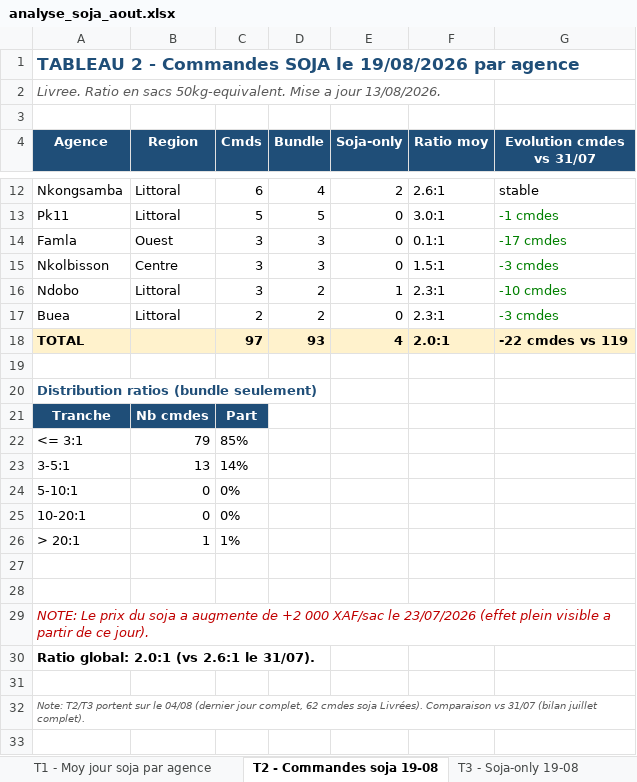
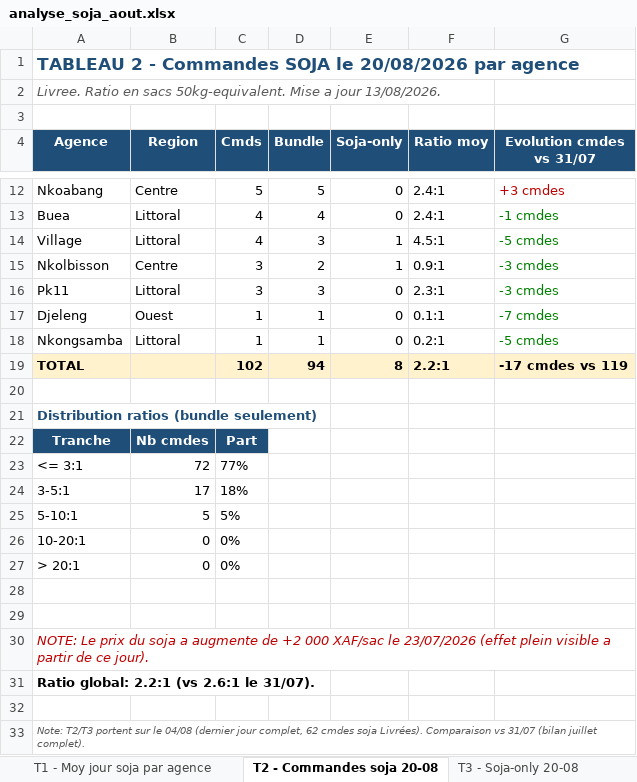
Before and after one commit to frwil/njs-sales-analysis, an Excel workbook: download/analyse_soja_aout.xlsx, sheet T2 - Commandes soja 20-08, drawn as a sheet; only a part is shown, gaps mark what is left out; values as stored, in another font and other column widths than the file's, no borders; removed rows and columns are numbered as before the commit, all else as after; the diff covers the shown part only; the diff names each change by its address in the sheet, - before the commit and + after, or states it on an @@ line.

```diff
--- a/download/analyse_soja_aout.xlsx (sheet T2 - Commandes soja 20-08)
+++ b/download/analyse_soja_aout.xlsx (sheet T2 - Commandes soja 20-08)
-sheet tab: T2 - Commandes soja 19-08
+sheet tab: T2 - Commandes soja 20-08
-sheet tab: T3 - Soja-only 19-08
+sheet tab: T3 - Soja-only 20-08
-A1 (Agence): …SOJA le 19/08/2026 par agence
+A1 (Agence): …SOJA le 20/08/2026 par agence
-row 12: Nkongsamba | Littoral | 6 | 4 | 2 | 2.6:1 | stable
-A12 (Agence): Pk11
+A12 (Agence): Nkoabang
-B12 (Region): Littoral
+B12 (Region): Centre
-F12 (Ratio moy): 3.0:1
+F12 (Ratio moy): 2.4:1
-G12 (Evolution cmdes vs 31/07): -1 cmdes
+G12 (Evolution cmdes vs 31/07): +3 cmdes
-G12 text colour: #008000
+G12 text colour: #C00000
-row 14: Famla | Ouest | 3 | 3 | 0 | 0.1:1 | -17 cmdes
+row 13: Buea | Littoral | 4 | 4 | 0 | 2.4:1 | -1 cmdes
+row 14: Village | Littoral | 4 | 3 | 1 | 4.5:1 | -5 cmdes
-D15 (Bundle): 3
+D15 (Bundle): 2
-E15 (Soja-only): 0
+E15 (Soja-only): 1
-F15 (Ratio moy): 1.5:1
+F15 (Ratio moy): 0.9:1
-row 16: Ndobo | Littoral | 3 | 2 | 1 | 2.3:1 | -10 cmdes
-A16 (Agence): Buea
+A16 (Agence): Pk11
-C16 (Cmds): 2
+C16 (Cmds): 3
-D16 (Bundle): 2
+D16 (Bundle): 3
+row 17: Djeleng | Ouest | 1 | 1 | 0 | 0.1:1 | -7 cmdes
+row 18: Nkongsamba | Littoral | 1 | 1 | 0 | 0.2:1 | -5 cmdes
-C19 (Cmds): 97
+C19 (Cmds): 102
-D19 (Bundle): 93
+D19 (Bundle): 94
-E19 (Soja-only): 4
+E19 (Soja-only): 8
-F19 (Ratio moy): 2.0:1
+F19 (Ratio moy): 2.2:1
-G19 (Evolution cmdes vs 31/07): -22 cmdes vs 119
+G19 (Evolution cmdes vs 31/07): -17 cmdes vs 119
-B23 (Region): 79
+B23 (Region): 72
-C23 (Cmds): 85%
+C23 (Cmds): 77%
-B24 (Region): 13
+B24 (Region): 17
-C24 (Cmds): 14%
+C24 (Cmds): 18%
-B25 (Region): 0
+B25 (Region): 5
-C25 (Cmds): 0%
+C25 (Cmds): 5%
-B27 (Region): 1
+B27 (Region): 0
-C27 (Cmds): 1%
+C27 (Cmds): 0%
-A31 (Agence): Ratio global: 2.0:1 (vs 2.6:1 le 31/07).
+A31 (Agence): Ratio global: 2.2:1 (vs 2.6:1 le 31/07).
```
Also changed, not shown: 5 added rows, 5 removed rows and 8 edited cells elsewhere in this sheet, sheet T3 - Soja-only 20-08, sheet T1 - Moy jour soja par agence, sheet T4 - Stock soja et rupture, sheet T5 - Tendance Août, charts or pictures, 12 other files.
